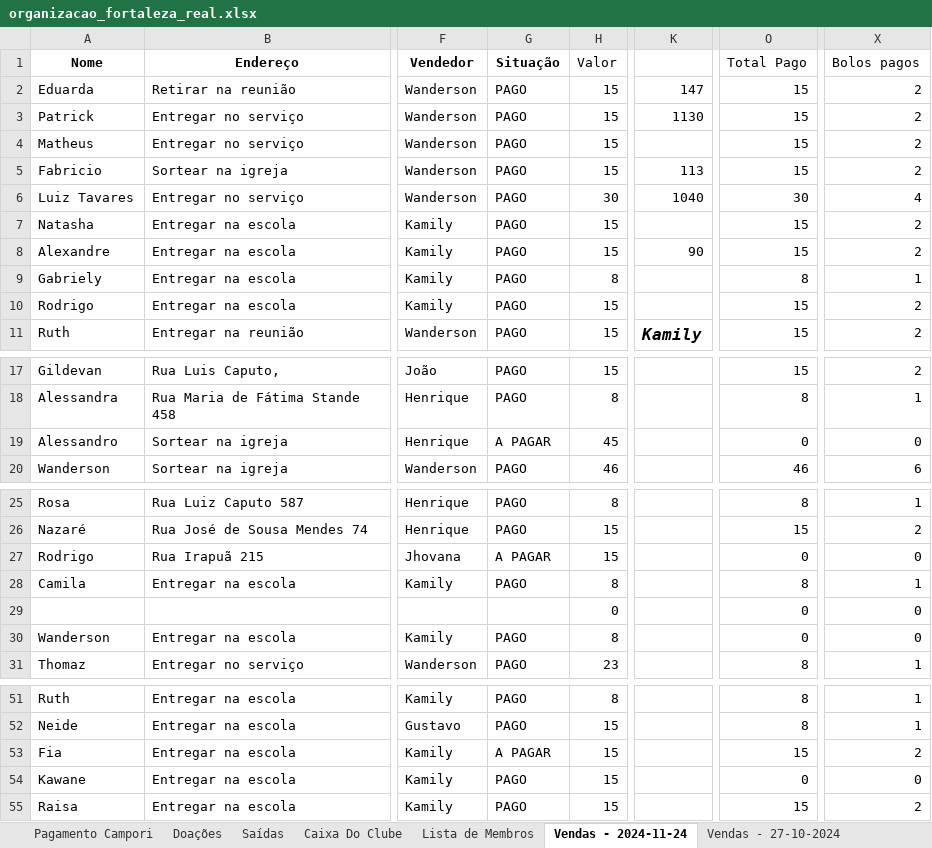
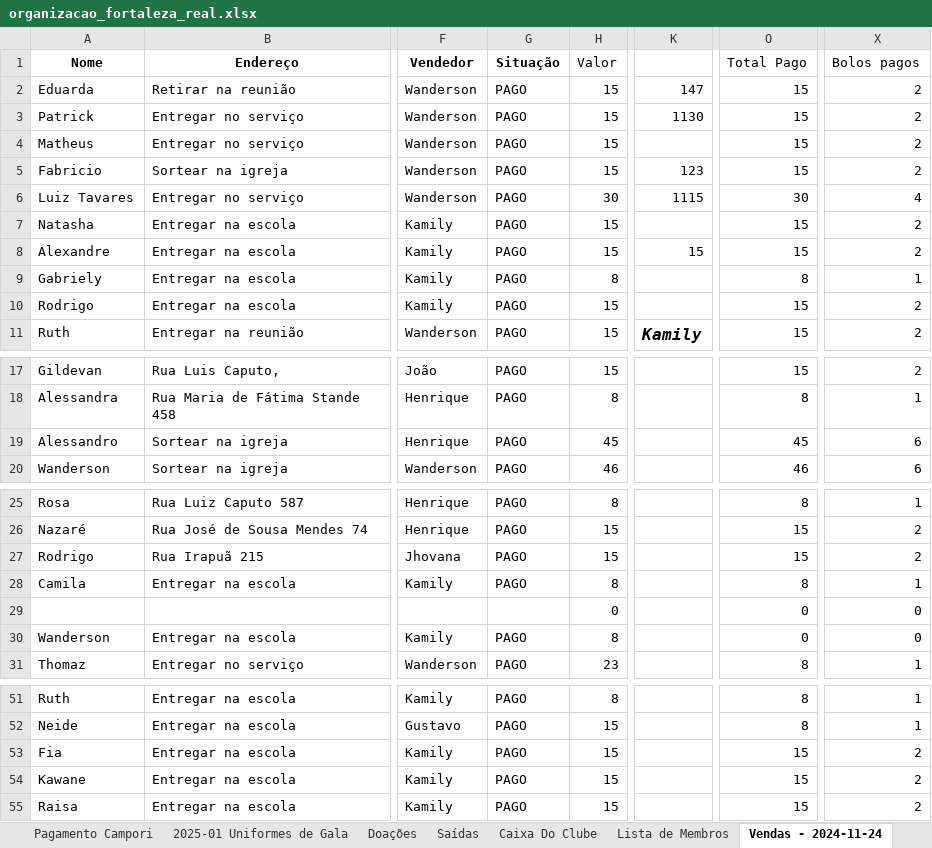
Before and after one commit to Wanderson-Patricio/organizacao_fortaleza_real, an Excel workbook: Documentos gerais/organizacao_fortaleza_real.xlsx, sheet Vendas - 2024-11-24, drawn as a sheet; only a part is shown, gaps mark what is left out; values as stored, in another font and other column widths than the file's, no borders; conditional formats not drawn; the diff names each change by its address in the sheet, - before the commit and + after, or states it on an @@ line.

```diff
--- a/Documentos gerais/organizacao_fortaleza_real.xlsx (sheet Vendas - 2024-11-24)
+++ b/Documentos gerais/organizacao_fortaleza_real.xlsx (sheet Vendas - 2024-11-24)
+sheet tab: 2025-01 Uniformes de Gala
-K5: 113
+K5: 123
-K6: 1040
+K6: 1115
-K8: 90
+K8: 15
-G19 (Situação): A PAGAR
+G19 (Situação): PAGO
-O19 (Total Pago): 0
+O19 (Total Pago): 45
-X19 (Bolos pagos): 0
+X19 (Bolos pagos): 6
-G27 (Situação): A PAGAR
+G27 (Situação): PAGO
-O27 (Total Pago): 0
+O27 (Total Pago): 15
-X27 (Bolos pagos): 0
+X27 (Bolos pagos): 2
-G53 (Situação): A PAGAR
+G53 (Situação): PAGO
-O54 (Total Pago): 0
+O54 (Total Pago): 15
-X54 (Bolos pagos): 0
+X54 (Bolos pagos): 2
```
Also changed, not shown: sheet Pagamento Campori, sheet Orçamento Campori (Realizado), sheet Caixa Do Clube, 2 other files.
